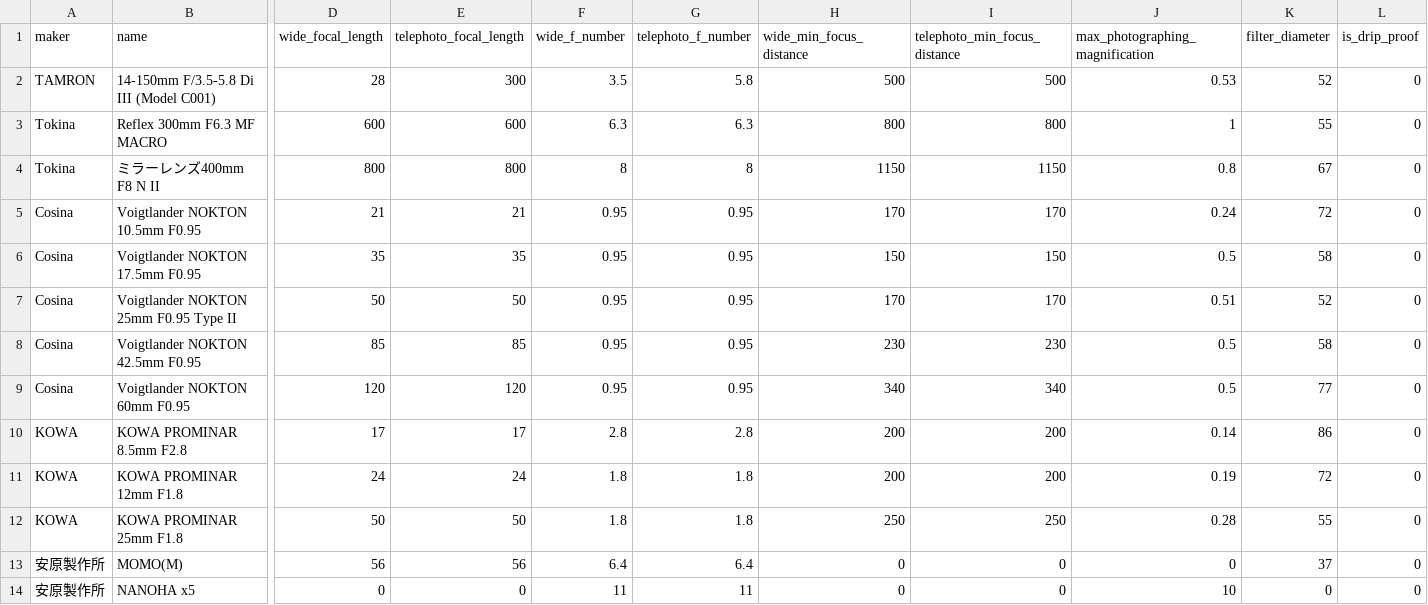
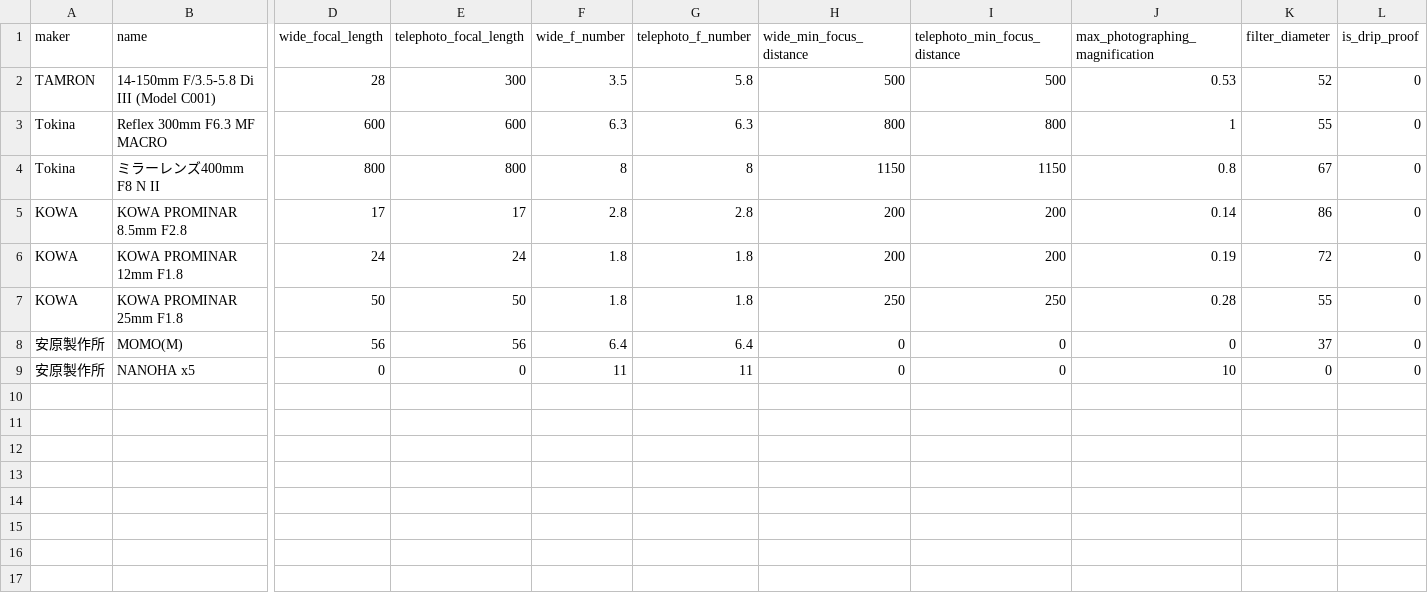
Before and after one commit to YSRKEN/MFT-DB-Tool, a CSV file: server/csv/m4_3.csv, drawn as a sheet; only a part is shown, gaps mark what is left out; rows hold the shown columns only; the diff names each change by its address in the sheet, - before the commit and + after, or states it on an @@ line.

Commit message:
[add] Cosinaレンズについて、決め打ちではなくスクレイピングで対応できるように修正する作業を進めた

```diff
--- a/server/csv/m4_3.csv
+++ b/server/csv/m4_3.csv
-row 5: Cosina | Voigtlander NOKTON 10.5mm F0.95 | 21 | 21 | 0.95 | 0.95 | 170 | 170 | 0.24 | 72 | 0
-row 6: Cosina | Voigtlander NOKTON 17.5mm F0.95 | 35 | 35 | 0.95 | 0.95 | 150 | 150 | 0.5 | 58 | 0
-row 7: Cosina | Voigtlander NOKTON 25mm F0.95 Type II | 50 | 50 | 0.95 | 0.95 | 170 | 170 | 0.51 | 52 | 0
-row 8: Cosina | Voigtlander NOKTON 42.5mm F0.95 | 85 | 85 | 0.95 | 0.95 | 230 | 230 | 0.5 | 58 | 0
-row 9: Cosina | Voigtlander NOKTON 60mm F0.95 | 120 | 120 | 0.95 | 0.95 | 340 | 340 | 0.5 | 77 | 0
```
Also changed, not shown: 2 other files.
